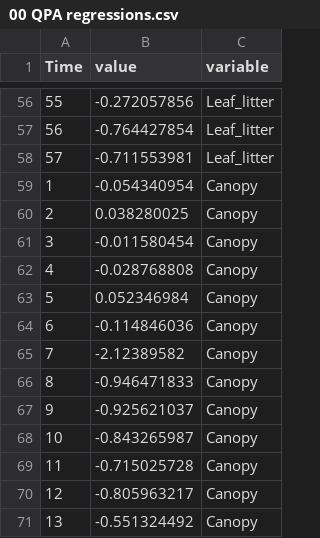
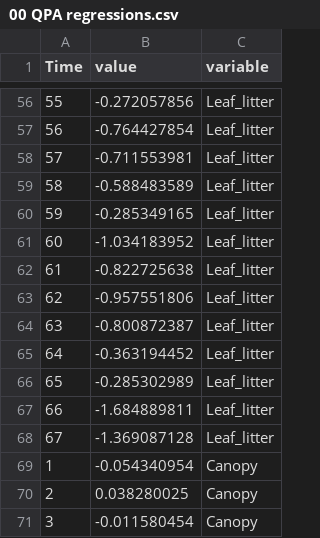
Before and after one commit to PEGutierrezF/StreamStability-IrMaria, a CSV file: 00 QPA regressions.csv, drawn as a sheet; only a part is shown, gaps mark what is left out; the shorter side is filled out with more unchanged rows; the diff names each change by its address in the sheet, - before the commit and + after, or states it on an @@ line.

Commit message:
Leaflitter

```diff
--- a/00 QPA regressions.csv
+++ b/00 QPA regressions.csv
+row 59: 58 | -0.588483589 | Leaf_litter
+row 60: 59 | -0.285349165 | Leaf_litter
+row 61: 60 | -1.034183952 | Leaf_litter
+row 62: 61 | -0.822725638 | Leaf_litter
+row 63: 62 | -0.957551806 | Leaf_litter
+row 64: 63 | -0.800872387 | Leaf_litter
+row 65: 64 | -0.363194452 | Leaf_litter
+row 66: 65 | -0.285302989 | Leaf_litter
+row 67: 66 | -1.684889811 | Leaf_litter
+row 68: 67 | -1.369087128 | Leaf_litter
```
